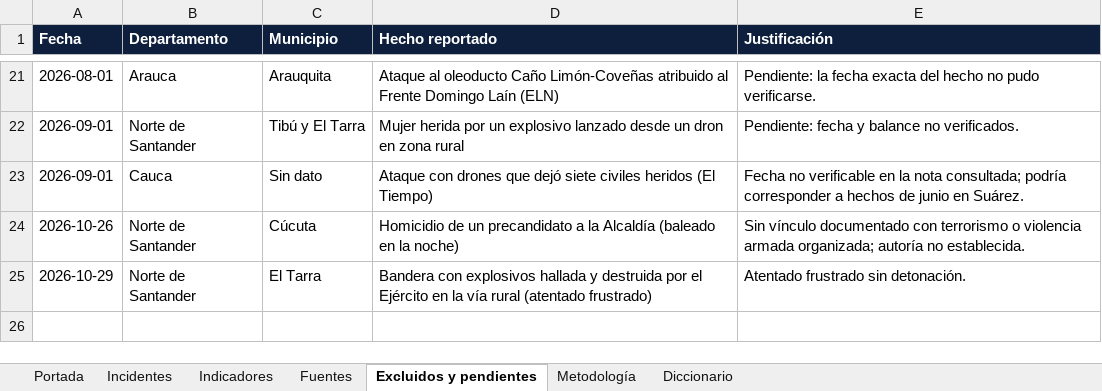
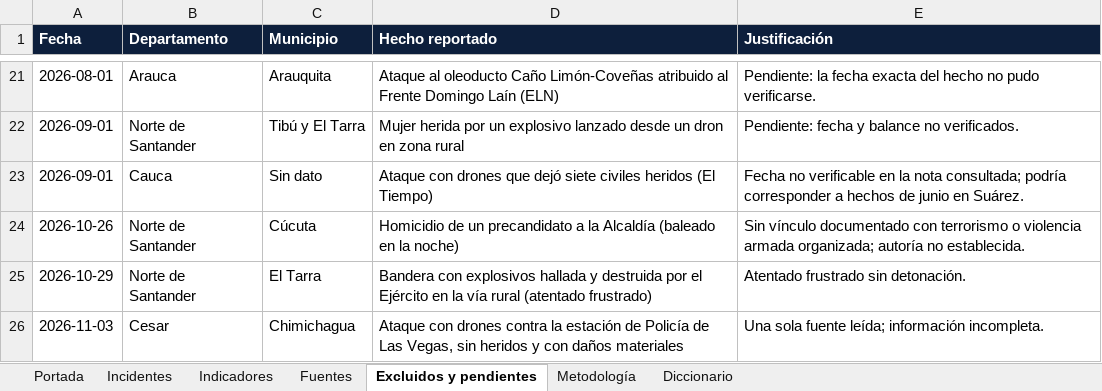
Before and after one commit to coloncolonneideryesid-cmd/observatorio-geseg-otva, an Excel workbook: dist/Observatorio_Violencia_Armada_Colombia_2026.xlsx, sheet Excluidos y pendientes, drawn as a sheet; only a part is shown, gaps mark what is left out; values as stored, in another font and other column widths than the file's, no borders; the diff names each change by its address in the sheet, - before the commit and + after, or states it on an @@ line.

```diff
--- a/dist/Observatorio_Violencia_Armada_Colombia_2026.xlsx (sheet Excluidos y pendientes)
+++ b/dist/Observatorio_Violencia_Armada_Colombia_2026.xlsx (sheet Excluidos y pendientes)
+row 26: 2026-11-03 | Cesar | Chimichagua | Ataque con drones contra la estación de Policía de Las Vegas, sin heridos y con daños materiales | Una sola fuente leída; información incompleta.
```
Also changed, not shown: sheet Indicadores, sheet Incidentes, sheet Fuentes, sheet Portada, 5 other files.
